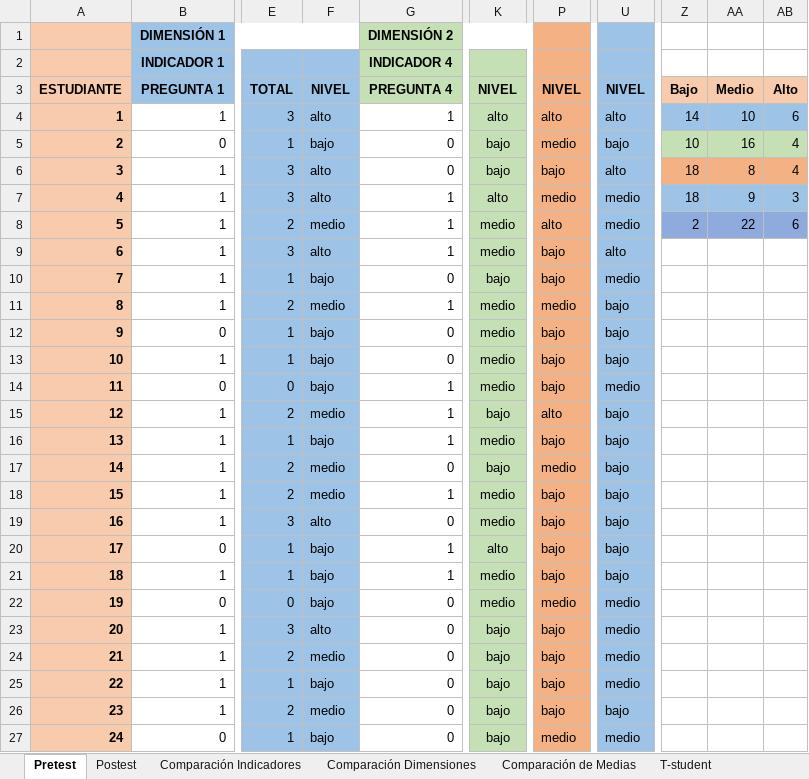
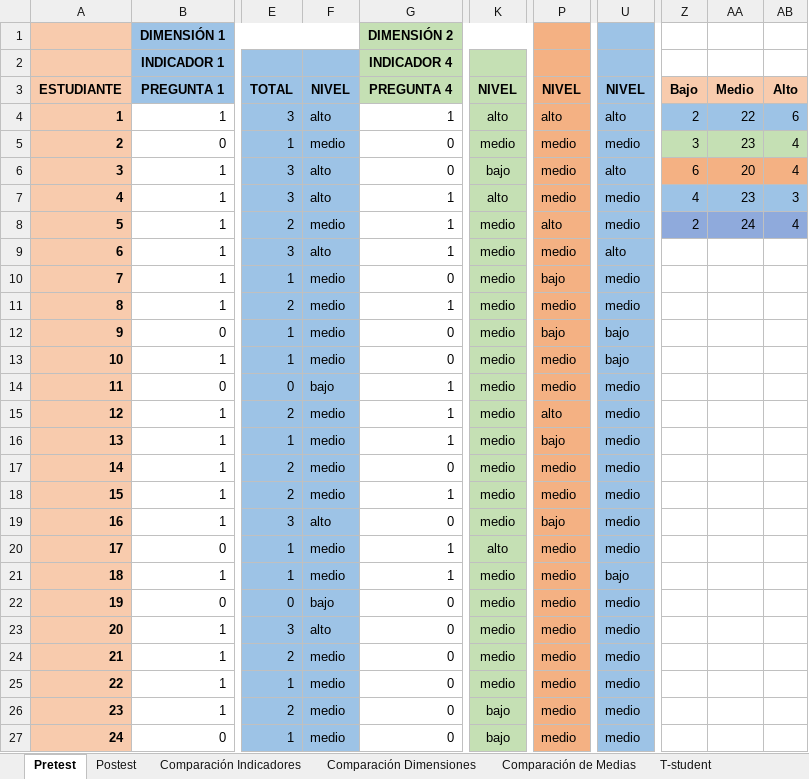
Before and after one commit to sucer/seminario-analisis-informacion, an Excel workbook: plantilla-para-analisis-comprension-de-textos-4-dimensiones-3-indicadores-12-preguntas-indices-0-1.xlsx, sheet Pretest, drawn as a sheet; only a part is shown, gaps mark what is left out; values as stored, in another font and other column widths than the file's, no borders; the diff covers the shown part only; the diff names each change by its address in the sheet, - before the commit and + after, or states it on an @@ line.

```diff
--- a/plantilla-para-analisis-comprension-de-textos-4-dimensiones-3-indicadores-12-preguntas-indices-0-1.xlsx (sheet Pretest)
+++ b/plantilla-para-analisis-comprension-de-textos-4-dimensiones-3-indicadores-12-preguntas-indices-0-1.xlsx (sheet Pretest)
-Z4: 14
+Z4: 2
-AA4: 10
+AA4: 22
-F5: bajo
+F5: medio
-K5: bajo
+K5: medio
-U5: bajo
+U5: medio
-Z5: 10
+Z5: 3
-AA5: 16
+AA5: 23
-P6: bajo
+P6: medio
-Z6: 18
+Z6: 6
-AA6: 8
+AA6: 20
-Z7: 18
+Z7: 4
-AA7: 9
+AA7: 23
-AA8: 22
+AA8: 24
-AB8: 6
+AB8: 4
-P9: bajo
+P9: medio
-F10: bajo
+F10: medio
-K10: bajo
+K10: medio
-U11: bajo
+U11: medio
-F12:F13: bajo
+F12:F13: medio
-P13:P14: bajo
+P13:P14: medio
-K15: bajo
+K15: medio
-U15:U20: bajo
+U15:U20: medio
-F16: bajo
+F16: medio
-K17: bajo
+K17: medio
-P18: bajo
+P18: medio
-F20:F21: bajo
+F20:F21: medio
-P20:P21: bajo
+P20:P21: medio
-K23:K25: bajo
+K23:K25: medio
-P23:P26: bajo
+P23:P26: medio
-F25: bajo
+F25: medio
-U26: bajo
+U26: medio
-F27: bajo
+F27: medio
```
Also changed, not shown: 21 edited cells, cell formats and merged cells elsewhere in this sheet, sheet Comparación Dimensiones, sheet Postest, formulas that keep their value, charts or pictures, plantilla-para-analisis-comprension-de-textos-4-dimensiones-3-indicadores-24-preguntas-indices-0-1.xlsx, plantilla-para-analisis-produccion-de-textos-3-dimensiones-4-indicadores-indices-0-1-2.xlsx, 7 other files.
